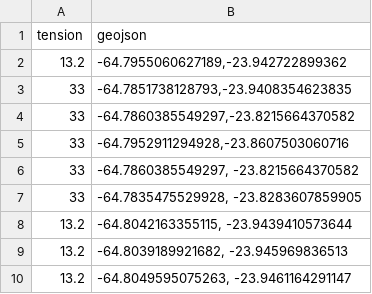
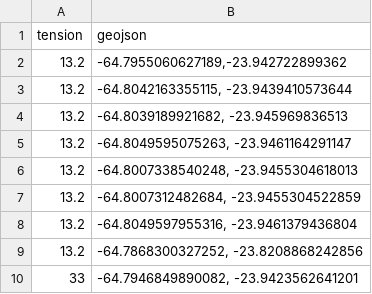
Before and after one commit to TFComplejidadAlgoritmica/TF_ComplejidadAlgoritmica202401, a CSV file: dataset-jujuy.csv, drawn as a sheet; only a part is shown; the shorter side is filled out with more unchanged rows.

```diff
--- a/dataset-jujuy.csv
+++ b/dataset-jujuy.csv
@@ -2,7 +2,2 @@ tension,geojson
 13.2,"-64.7955060627189,-23.942722899362"
-33,"-64.7851738128793,-23.9408354623835"
-33,"-64.7860385549297,-23.8215664370582"
-33,"-64.7952911294928,-23.8607503060716"
-33,"-64.7860385549297, -23.8215664370582"
-33,"-64.7835475529928, -23.8283607859905"
 13.2,"-64.8042163355115, -23.9439410573644"
```
Also changed, not shown: 2 other files.
